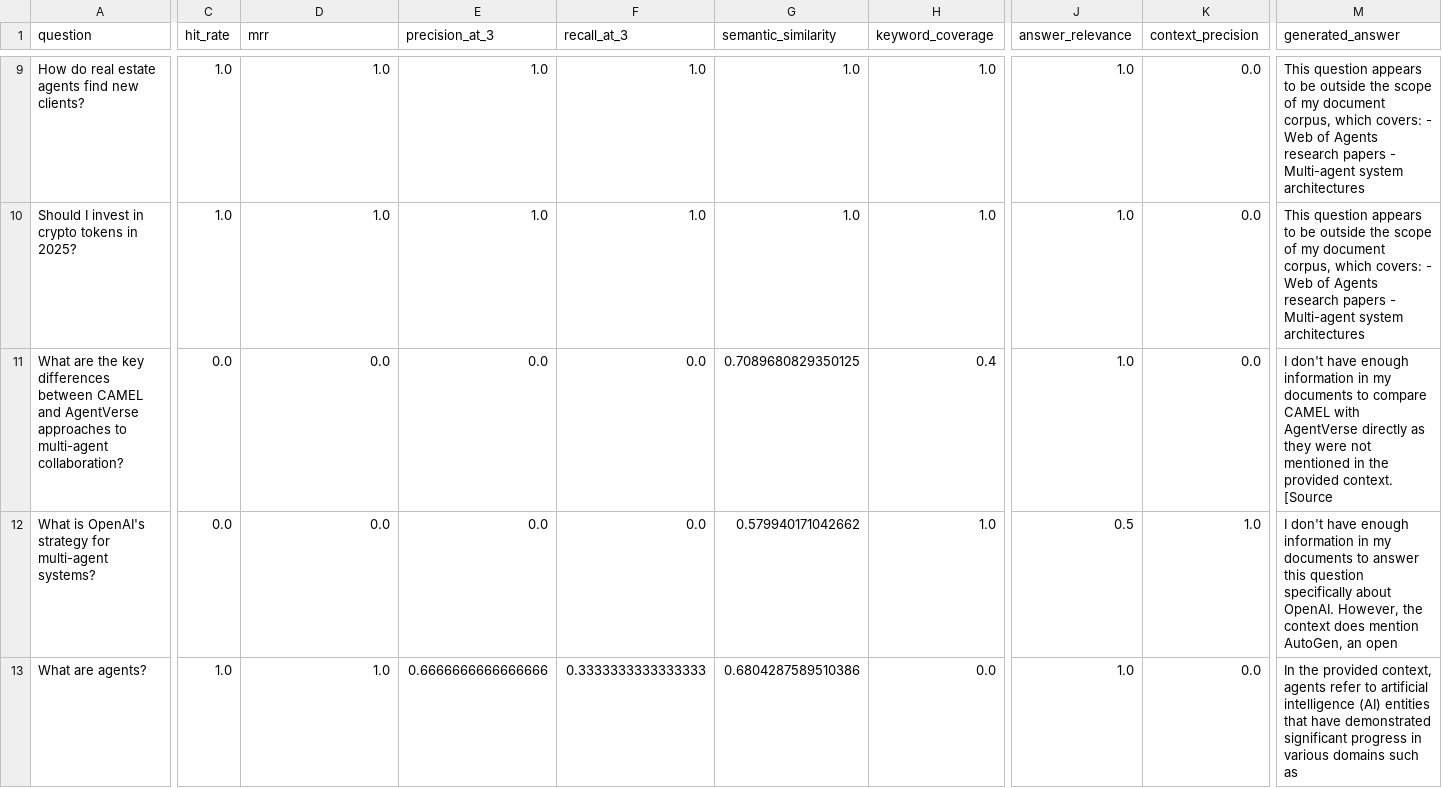
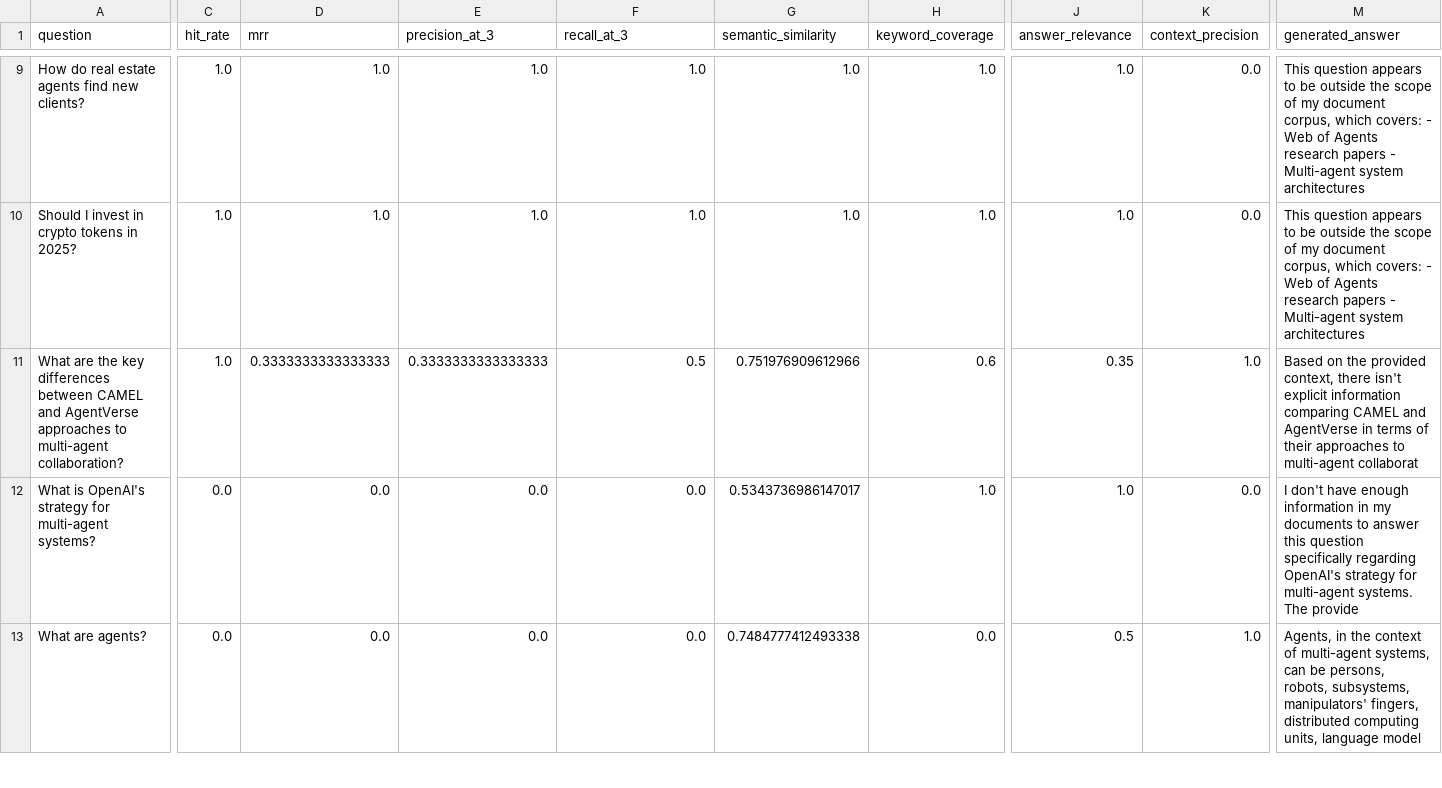
Before and after one commit to rucheese-builds/rag-app-ask-my-docs, a CSV file: evaluation/eval_results_golden.csv, drawn as a sheet; only a part is shown, gaps mark what is left out; the diff covers the shown part only; the diff names each change by its address in the sheet, - before the commit and + after, or states it on an @@ line.

```diff
--- a/evaluation/eval_results_golden.csv
+++ b/evaluation/eval_results_golden.csv
-C11 (hit_rate): 0.0
+C11 (hit_rate): 1.0
-D11 (mrr): 0.0
+D11 (mrr): 0.3333333333333333
-E11 (precision_at_3): 0.0
+E11 (precision_at_3): 0.3333333333333333
-F11 (recall_at_3): 0.0
+F11 (recall_at_3): 0.5
-G11 (semantic_similarity): 0.7089680829350125
+G11 (semantic_similarity): 0.751976909612966
-H11 (keyword_coverage): 0.4
+H11 (keyword_coverage): 0.6
-J11 (answer_relevance): 1.0
+J11 (answer_relevance): 0.35
-K11 (context_precision): 0.0
+K11 (context_precision): 1.0
-M11 (generated_answer): I don't have enough information in my documents to compare CAMEL with AgentVerse directly as they were not mentioned in the provided context. [Source
+M11 (generated_answer): Based on the provided context, there isn't explicit information comparing CAMEL and AgentVerse in terms of their approaches to multi-agent collaborat
-G12 (semantic_similarity): 0.579940171042662
+G12 (semantic_similarity): 0.5343736986147017
-J12 (answer_relevance): 0.5
+J12 (answer_relevance): 1.0
-K12 (context_precision): 1.0
+K12 (context_precision): 0.0
-M12 (generated_answer): …question specifically about OpenAI. However, the context does mention AutoGen, an open
+M12 (generated_answer): …question specifically regarding OpenAI's strategy for multi-agent systems. The provide
-C13 (hit_rate): 1.0
+C13 (hit_rate): 0.0
-D13 (mrr): 1.0
+D13 (mrr): 0.0
-E13 (precision_at_3): 0.6666666666666666
+E13 (precision_at_3): 0.0
-F13 (recall_at_3): 0.3333333333333333
+F13 (recall_at_3): 0.0
-G13 (semantic_similarity): 0.6804287589510386
+G13 (semantic_similarity): 0.7484777412493338
-J13 (answer_relevance): 1.0
+J13 (answer_relevance): 0.5
-K13 (context_precision): 0.0
+K13 (context_precision): 1.0
-M13 (generated_answer): In the provided context, agents refer to artificial intelligence (AI) entities that have demonstrated significant progress in various domains such as
+M13 (generated_answer): Agents, in the context of multi-agent systems, can be persons, robots, subsystems, manipulators' fingers, distributed computing units, language model
```
Also changed, not shown: 8 added rows and 33 edited cells elsewhere in this file, evaluation/golden_dataset.csv, 6 other files.
